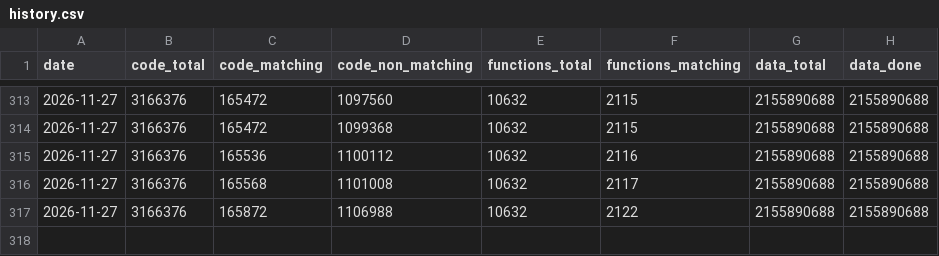
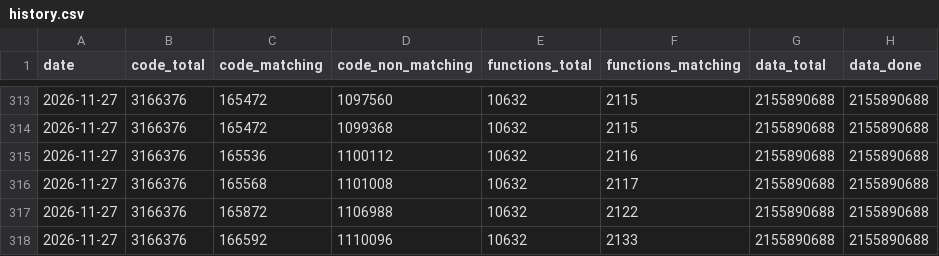
Before and after one commit to LeLiamn/SW2EPC, a CSV file: progress/history.csv, drawn as a sheet; only a part is shown, gaps mark what is left out.

```diff
--- a/progress/history.csv
+++ b/progress/history.csv
@@ -317 +317,2 @@ date,code_total,code_matching,code_non_matching,functions_total,functions_matchi
 2026-11-27,3166376,165872,1106988,10632,2122,2155890688,2155890688
+2026-11-27,3166376,166592,1110096,10632,2133,2155890688,2155890688
```
Also changed, not shown: 7 other files.
